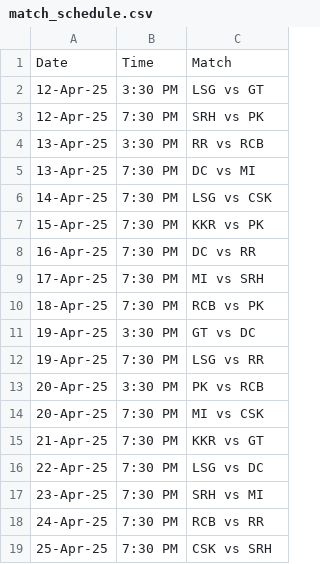
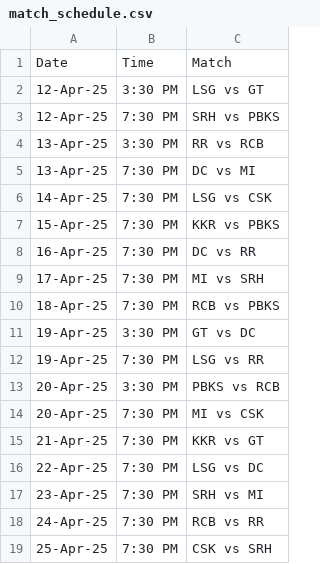
Before and after one commit to AsifCodeBank123/ipl-fantasy-dashboard, a CSV file: match_schedule.csv, drawn as a sheet; only a part is shown; the diff covers the shown part only.

```diff
--- a/match_schedule.csv
+++ b/match_schedule.csv
@@ -2,3 +2,3 @@ Date,Time,Match
 12-Apr-25, 3:30 PM,LSG vs GT
-12-Apr-25, 7:30 PM,SRH vs PK
+12-Apr-25, 7:30 PM,SRH vs PBKS
 13-Apr-25, 3:30 PM,RR vs RCB
@@ -6,9 +6,9 @@ Date,Time,Match
 14-Apr-25, 7:30 PM,LSG vs CSK
-15-Apr-25, 7:30 PM,KKR vs PK
+15-Apr-25, 7:30 PM,KKR vs PBKS
 16-Apr-25, 7:30 PM, DC vs RR
 17-Apr-25, 7:30 PM, MI vs SRH
-18-Apr-25, 7:30 PM, RCB vs PK
+18-Apr-25, 7:30 PM, RCB vs PBKS
 19-Apr-25, 3:30 PM, GT vs DC
 19-Apr-25, 7:30 PM, LSG vs RR
-20-Apr-25, 3:30 PM, PK vs RCB
+20-Apr-25, 3:30 PM, PBKS vs RCB
 20-Apr-25, 7:30 PM, MI vs CSK
```
Also changed, not shown: 6 edited cells elsewhere in this file, 1 other file.
